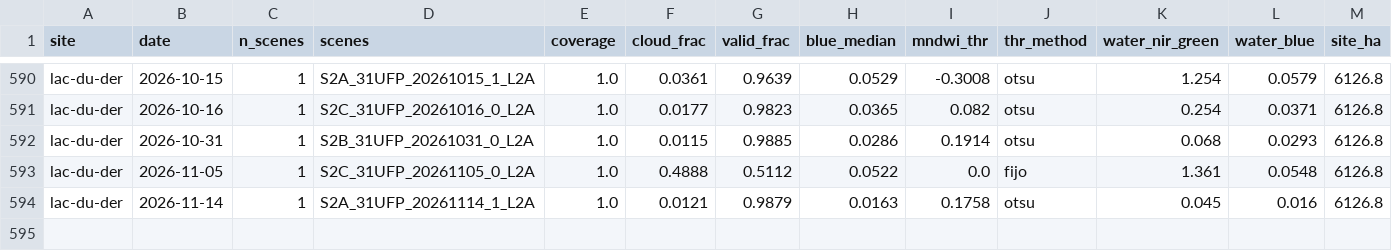
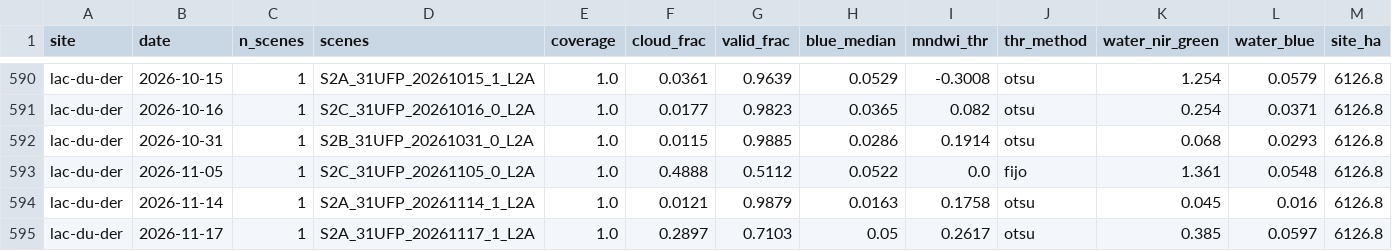
Before and after one commit to Asensio94/vigilancia-humedales, a CSV file: data/series/lac-du-der.csv, drawn as a sheet; only a part is shown, gaps mark what is left out; rows hold the shown columns only; the diff names each change by its address in the sheet, - before the commit and + after, or states it on an @@ line.

```diff
--- a/data/series/lac-du-der.csv
+++ b/data/series/lac-du-der.csv
+row 595: lac-du-der | 2026-11-17 | 1 | S2A_31UFP_20261117_1_L2A | 1.0 | 0.2897 | 0.7103 | 0.05 | 0.2617 | otsu | 0.385 | 0.0597 | 6126.8
```
